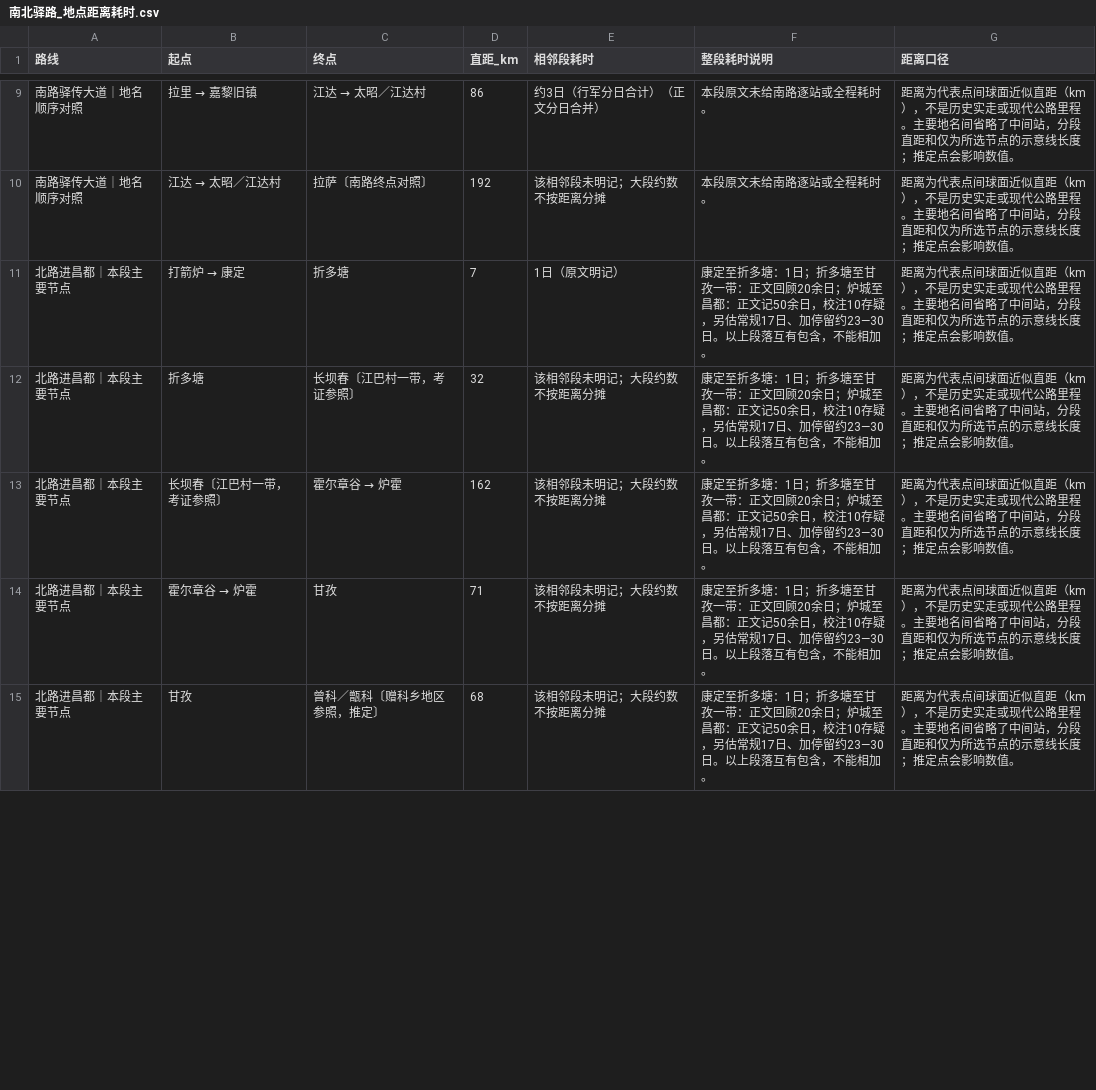
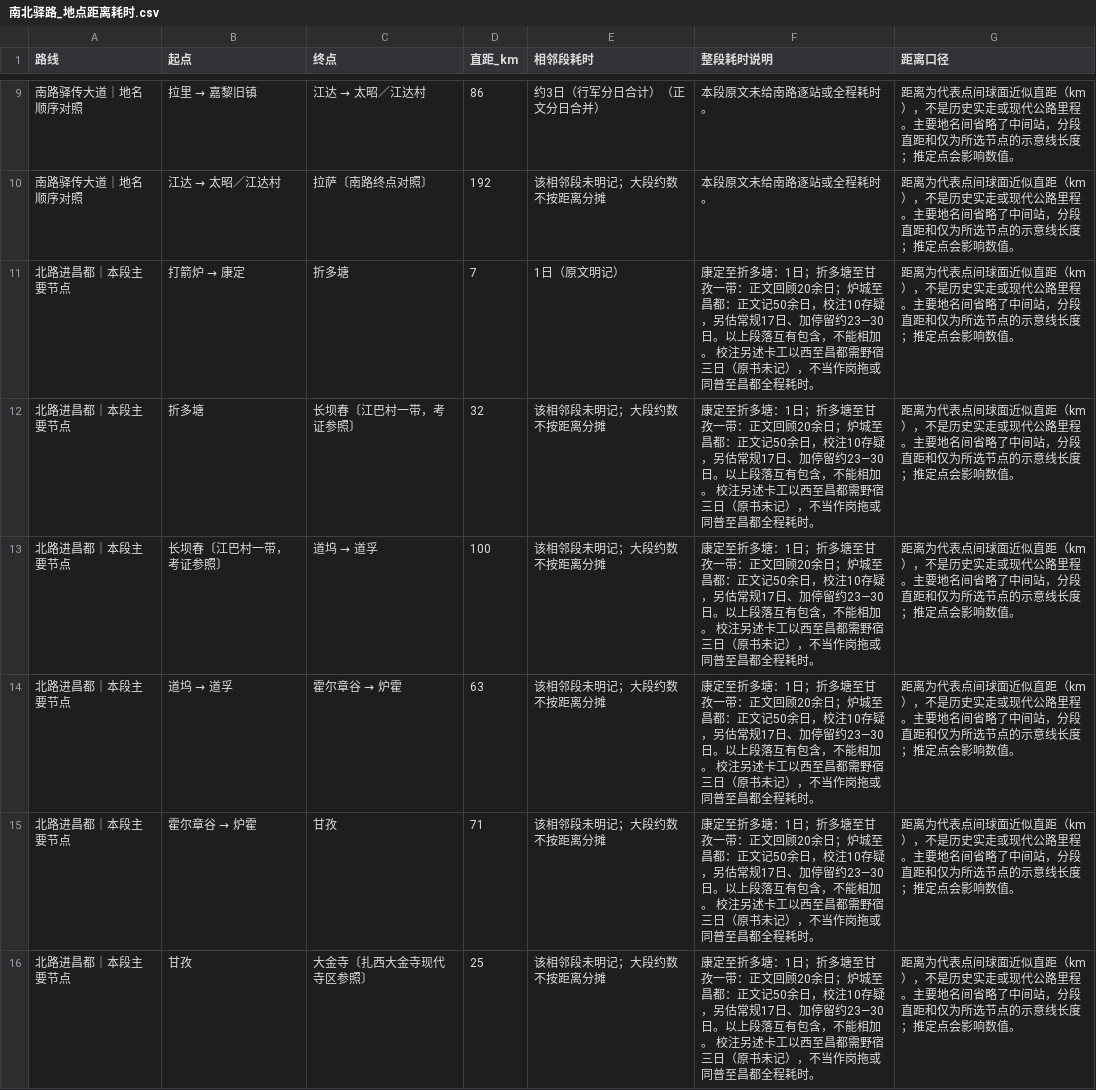
Before and after one commit to YukunSun/weread, a CSV file: qiuyechenmeng/南北驿路_地点距离耗时.csv, drawn as a sheet; only a part is shown, gaps mark what is left out; the diff covers the shown part only.

```diff
--- a/qiuyechenmeng/南北驿路_地点距离耗时.csv
+++ b/qiuyechenmeng/南北驿路_地点距离耗时.csv
@@ -10,6 +10,7 @@
 南路驿传大道｜地名顺序对照,江达 → 太昭／江达村,拉萨〔南路终点对照〕,192,该相邻段未明记；大段约数不按距离分摊,本段原文未给南路逐站或全程耗时。,距离为代表点间球面近似直距（km），不是历史实走或现代公路里程。主要地名间省略了中间站，分段直距和仅为所选节点的示意线长度；推定点会影响数值。
-北路进昌都｜本段主要节点,打箭炉 → 康定,折多塘,7,1日（原文明记）,康定至折多塘：1日；折多塘至甘孜一带：正文回顾20余日；炉城至昌都：正文记50余日，校注10存疑，另估常规17日、加停留约23—30日。以上段落互有包含，不能相加。,距离为代表点间球面近似直距（km），不是历史实走或现代公路里程。主要地名间省略了中间站，分段直距和仅为所选节点的示意线长度；推定点会影响数值。
-北路进昌都｜本段主要节点,折多塘,长坝春〔江巴村一带，考证参照〕,32,该相邻段未明记；大段约数不按距离分摊,康定至折多塘：1日；折多塘至甘孜一带：正文回顾20余日；炉城至昌都：正文记50余日，校注10存疑，另估常规17日、加停留约23—30日。以上段落互有包含，不能相加。,距离为代表点间球面近似直距（km），不是历史实走或现代公路里程。主要地名间省略了中间站，分段直距和仅为所选节点的示意线长度；推定点会影响数值。
-北路进昌都｜本段主要节点,长坝春〔江巴村一带，考证参照〕,霍尔章谷 → 炉霍,162,该相邻段未明记；大段约数不按距离分摊,康定至折多塘：1日；折多塘至甘孜一带：正文回顾20余日；炉城至昌都：正文记50余日，校注10存疑，另估常规17日、加停留约23—30日。以上段落互有包含，不能相加。,距离为代表点间球面近似直距（km），不是历史实走或现代公路里程。主要地名间省略了中间站，分段直距和仅为所选节点的示意线长度；推定点会影响数值。
-北路进昌都｜本段主要节点,霍尔章谷 → 炉霍,甘孜,71,该相邻段未明记；大段约数不按距离分摊,康定至折多塘：1日；折多塘至甘孜一带：正文回顾20余日；炉城至昌都：正文记50余日，校注10存疑，另估常规17日、加停留约23—30日。以上段落互有包含，不能相加。,距离为代表点间球面近似直距（km），不是历史实走或现代公路里程。主要地名间省略了中间站，分段直距和仅为所选节点的示意线长度；推定点会影响数值。
-北路进昌都｜本段主要节点,甘孜,曾科／甑科〔赠科乡地区参照，推定〕,68,该相邻段未明记；大段约数不按距离分摊,康定至折多塘：1日；折多塘至甘孜一带：正文回顾20余日；炉城至昌都：正文记50余日，校注10存疑，另估常规17日、加停留约23—30日。以上段落互有包含，不能相加。,距离为代表点间球面近似直距（km），不是历史实走或现代公路里程。主要地名间省略了中间站，分段直距和仅为所选节点的示意线长度；推定点会影响数值。
+北路进昌都｜本段主要节点,打箭炉 → 康定,折多塘,7,1日（原文明记）,康定至折多塘：1日；折多塘至甘孜一带：正文回顾20余日；炉城至昌都：正文记50余日，校注10存疑，另估常规17日、加停留约23—30日。以上段落互有包含，不能相加。 校注另述卡工以西至昌都需野宿三日（原书未记），不当作岗拖或同普至昌都全程耗时。,距离为代表点间球面近似直距（km），不是历史实走或现代公路里程。主要地名间省略了中间站，分段直距和仅为所选节点的示意线长度；推定点会影响数值。
+北路进昌都｜本段主要节点,折多塘,长坝春〔江巴村一带，考证参照〕,32,该相邻段未明记；大段约数不按距离分摊,康定至折多塘：1日；折多塘至甘孜一带：正文回顾20余日；炉城至昌都：正文记50余日，校注10存疑，另估常规17日、加停留约23—30日。以上段落互有包含，不能相加。 校注另述卡工以西至昌都需野宿三日（原书未记），不当作岗拖或同普至昌都全程耗时。,距离为代表点间球面近似直距（km），不是历史实走或现代公路里程。主要地名间省略了中间站，分段直距和仅为所选节点的示意线长度；推定点会影响数值。
+北路进昌都｜本段主要节点,长坝春〔江巴村一带，考证参照〕,道坞 → 道孚,100,该相邻段未明记；大段约数不按距离分摊,康定至折多塘：1日；折多塘至甘孜一带：正文回顾20余日；炉城至昌都：正文记50余日，校注10存疑，另估常规17日、加停留约23—30日。以上段落互有包含，不能相加。 校注另述卡工以西至昌都需野宿三日（原书未记），不当作岗拖或同普至昌都全程耗时。,距离为代表点间球面近似直距（km），不是历史实走或现代公路里程。主要地名间省略了中间站，分段直距和仅为所选节点的示意线长度；推定点会影响数值。
+北路进昌都｜本段主要节点,道坞 → 道孚,霍尔章谷 → 炉霍,63,该相邻段未明记；大段约数不按距离分摊,康定至折多塘：1日；折多塘至甘孜一带：正文回顾20余日；炉城至昌都：正文记50余日，校注10存疑，另估常规17日、加停留约23—30日。以上段落互有包含，不能相加。 校注另述卡工以西至昌都需野宿三日（原书未记），不当作岗拖或同普至昌都全程耗时。,距离为代表点间球面近似直距（km），不是历史实走或现代公路里程。主要地名间省略了中间站，分段直距和仅为所选节点的示意线长度；推定点会影响数值。
+北路进昌都｜本段主要节点,霍尔章谷 → 炉霍,甘孜,71,该相邻段未明记；大段约数不按距离分摊,康定至折多塘：1日；折多塘至甘孜一带：正文回顾20余日；炉城至昌都：正文记50余日，校注10存疑，另估常规17日、加停留约23—30日。以上段落互有包含，不能相加。 校注另述卡工以西至昌都需野宿三日（原书未记），不当作岗拖或同普至昌都全程耗时。,距离为代表点间球面近似直距（km），不是历史实走或现代公路里程。主要地名间省略了中间站，分段直距和仅为所选节点的示意线长度；推定点会影响数值。
+北路进昌都｜本段主要节点,甘孜,大金寺〔扎西大金寺现代寺区参照〕,25,该相邻段未明记；大段约数不按距离分摊,康定至折多塘：1日；折多塘至甘孜一带：正文回顾20余日；炉城至昌都：正文记50余日，校注10存疑，另估常规17日、加停留约23—30日。以上段落互有包含，不能相加。 校注另述卡工以西至昌都需野宿三日（原书未记），不当作岗拖或同普至昌都全程耗时。,距离为代表点间球面近似直距（km），不是历史实走或现代公路里程。主要地名间省略了中间站，分段直距和仅为所选节点的示意线长度；推定点会影响数值。
```
Also changed, not shown: 5 added rows and 6 edited cells elsewhere in this file, qiuyechenmeng/南北驿路_地名坐标.csv, qiuyechenmeng/地名对照与坐标.csv, 21 other files.
